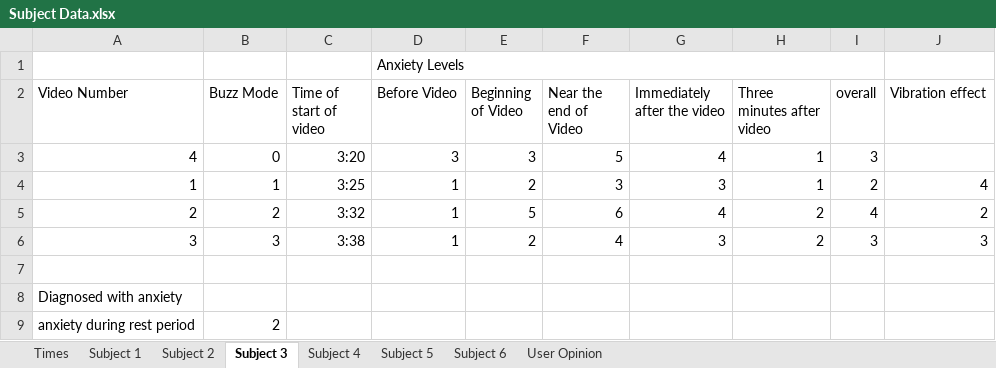
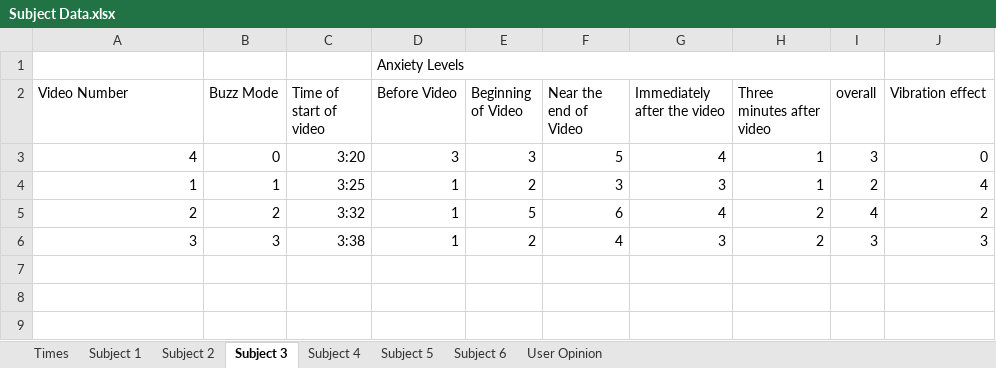
Before and after one commit to AdamSteinberg1/BuzzBuzz, an Excel workbook: Data Analysis/Subject Data.xlsx, sheet Subject 3, drawn as a sheet; values as stored, in another font and other column widths than the file's, no borders; charts and pictures not drawn; the diff names each change by its address in the sheet, - before the commit and + after, or states it on an @@ line.

```diff
--- a/Data Analysis/Subject Data.xlsx (sheet Subject 3)
+++ b/Data Analysis/Subject Data.xlsx (sheet Subject 3)
-J3 (Vibration effect): (empty)
+J3 (Vibration effect): 0
-row 7: (empty)
-row 8: Diagnosed with anxiety
-row 9: anxiety during rest period | 2
```
Also changed, not shown: sheet Subject 4, sheet Subject 6, sheet Subject 2, sheet Subject 5, sheet Subject 1, formulas that keep their value, charts or pictures, 16 other files.
